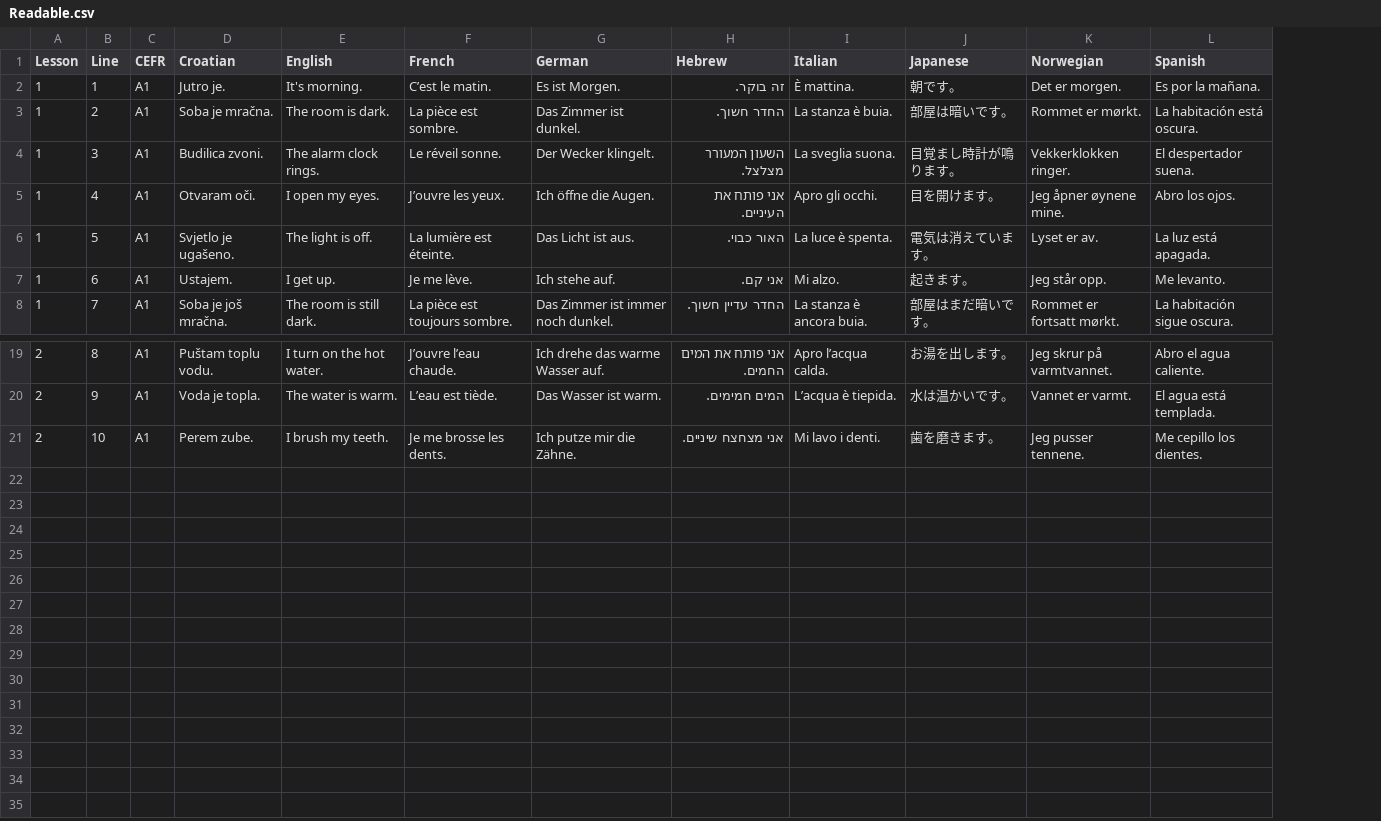
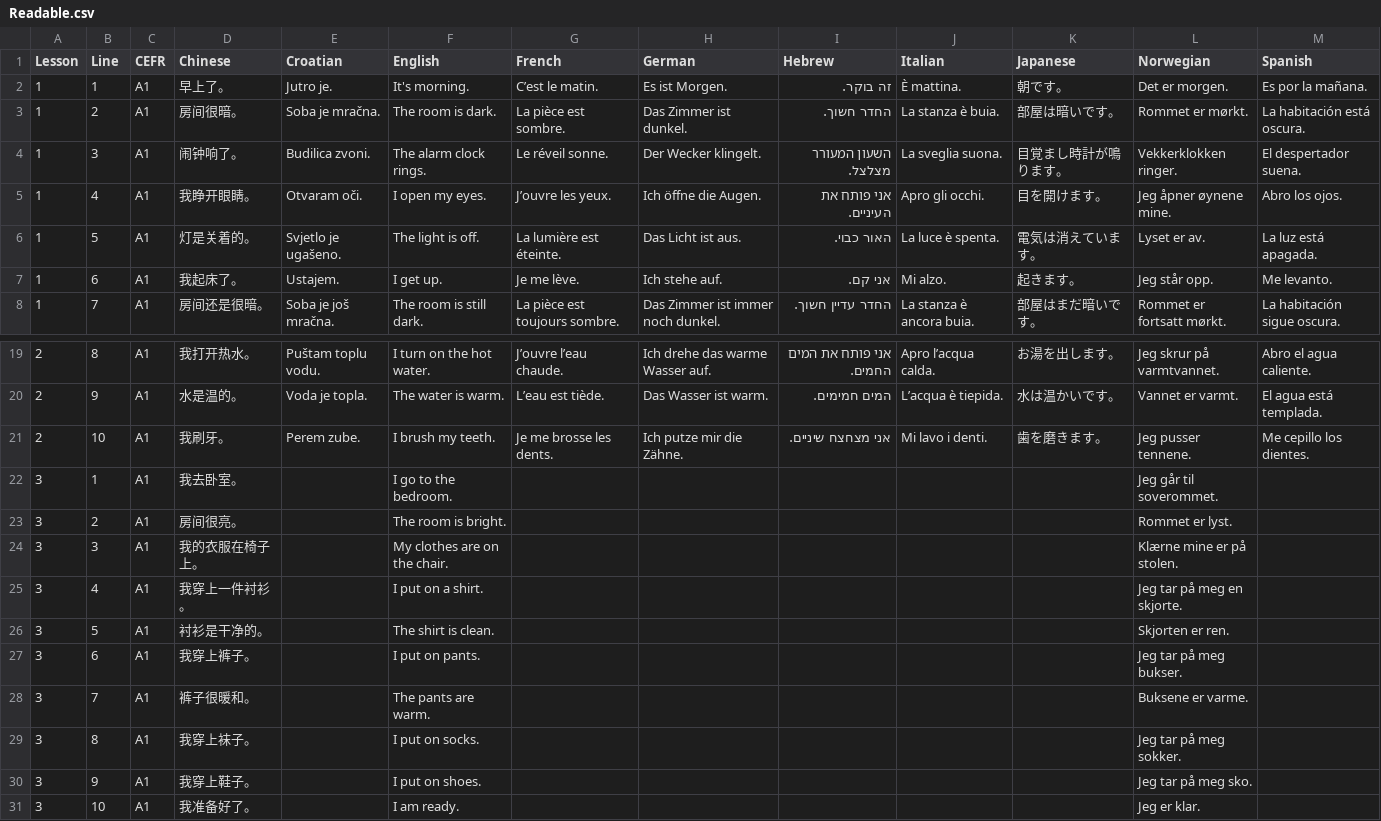
Before and after one commit to osloandrew/readable, a CSV file: Readable.csv, drawn as a sheet; only a part is shown, gaps mark what is left out; the diff names each change by its address in the sheet, - before the commit and + after, or states it on an @@ line.

```diff
--- a/Readable.csv
+++ b/Readable.csv
+column D (Chinese), rows 2-8: 早上了。 | 房间很暗。 | 闹钟响了。 | 我睁开眼睛。 | 灯是关着的。 | 我起床了。 | 房间还是很暗。; rows 19-21: 我打开热水。 | 水是温的。 | 我刷牙。
+row 22: 3 | 1 | A1 | 我去卧室。 |  | I go to the bedroom. |  |  |  |  |  | Jeg går til soverommet.
+row 23: 3 | 2 | A1 | 房间很亮。 |  | The room is bright. |  |  |  |  |  | Rommet er lyst.
+row 24: 3 | 3 | A1 | 我的衣服在椅子上。 |  | My clothes are on the chair. |  |  |  |  |  | Klærne mine er på stolen.
+row 25: 3 | 4 | A1 | 我穿上一件衬衫。 |  | I put on a shirt. |  |  |  |  |  | Jeg tar på meg en skjorte.
+row 26: 3 | 5 | A1 | 衬衫是干净的。 |  | The shirt is clean. |  |  |  |  |  | Skjorten er ren.
+row 27: 3 | 6 | A1 | 我穿上裤子。 |  | I put on pants. |  |  |  |  |  | Jeg tar på meg bukser.
+row 28: 3 | 7 | A1 | 裤子很暖和。 |  | The pants are warm. |  |  |  |  |  | Buksene er varme.
+row 29: 3 | 8 | A1 | 我穿上袜子。 |  | I put on socks. |  |  |  |  |  | Jeg tar på meg sokker.
+row 30: 3 | 9 | A1 | 我穿上鞋子。 |  | I put on shoes. |  |  |  |  |  | Jeg tar på meg sko.
+row 31: 3 | 10 | A1 | 我准备好了。 |  | I am ready. |  |  |  |  |  | Jeg er klar.
```
Also changed, not shown: 44 other files.
